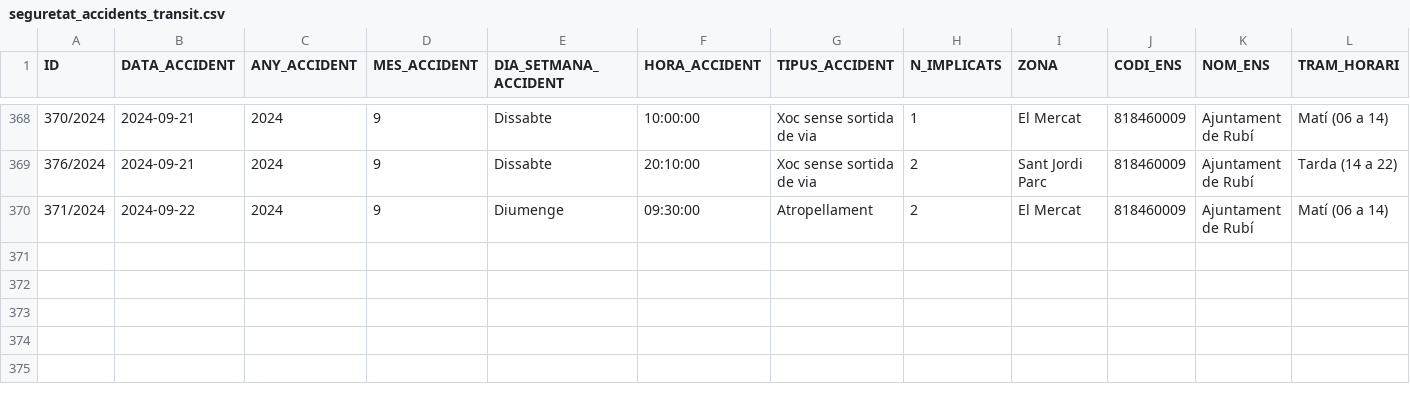
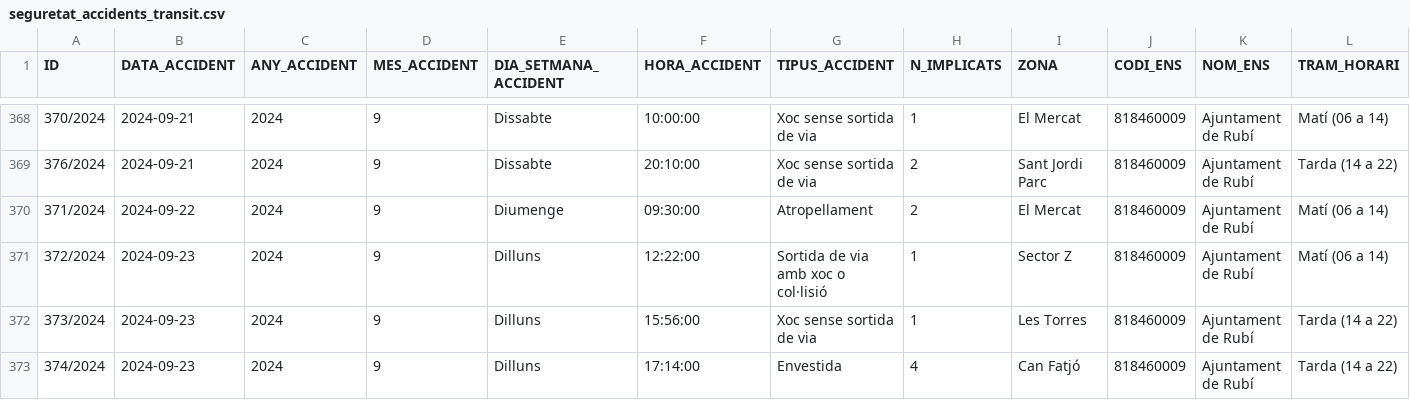
Before and after one commit to ajrubi/opendata, a CSV file: datasets/csv/seguretat_accidents_transit.csv, drawn as a sheet; only a part is shown, gaps mark what is left out; rows hold the shown columns only; the diff names each change by its address in the sheet, - before the commit and + after, or states it on an @@ line.

Commit message:
Pujada dels datasets en data 24-03-2025

```diff
--- a/datasets/csv/seguretat_accidents_transit.csv
+++ b/datasets/csv/seguretat_accidents_transit.csv
+row 371: 372/2024 | 2024-09-23 | 2024 | 9 | Dilluns | 12:22:00 | Sortida de via amb xoc o col·lisió | 1 | Sector Z | 818460009 | Ajuntament de Rubí | Matí (06 a 14)
+row 372: 373/2024 | 2024-09-23 | 2024 | 9 | Dilluns | 15:56:00 | Xoc sense sortida de via | 1 | Les Torres | 818460009 | Ajuntament de Rubí | Tarda (14 a 22)
+row 373: 374/2024 | 2024-09-23 | 2024 | 9 | Dilluns | 17:14:00 | Envestida | 4 | Can Fatjó | 818460009 | Ajuntament de Rubí | Tarda (14 a 22)
```
Also changed, not shown: datasets/csv/economia_pressupost_ingressos_2024.csv, datasets/csv/public_activitats_comercials.csv, 10 other files.
